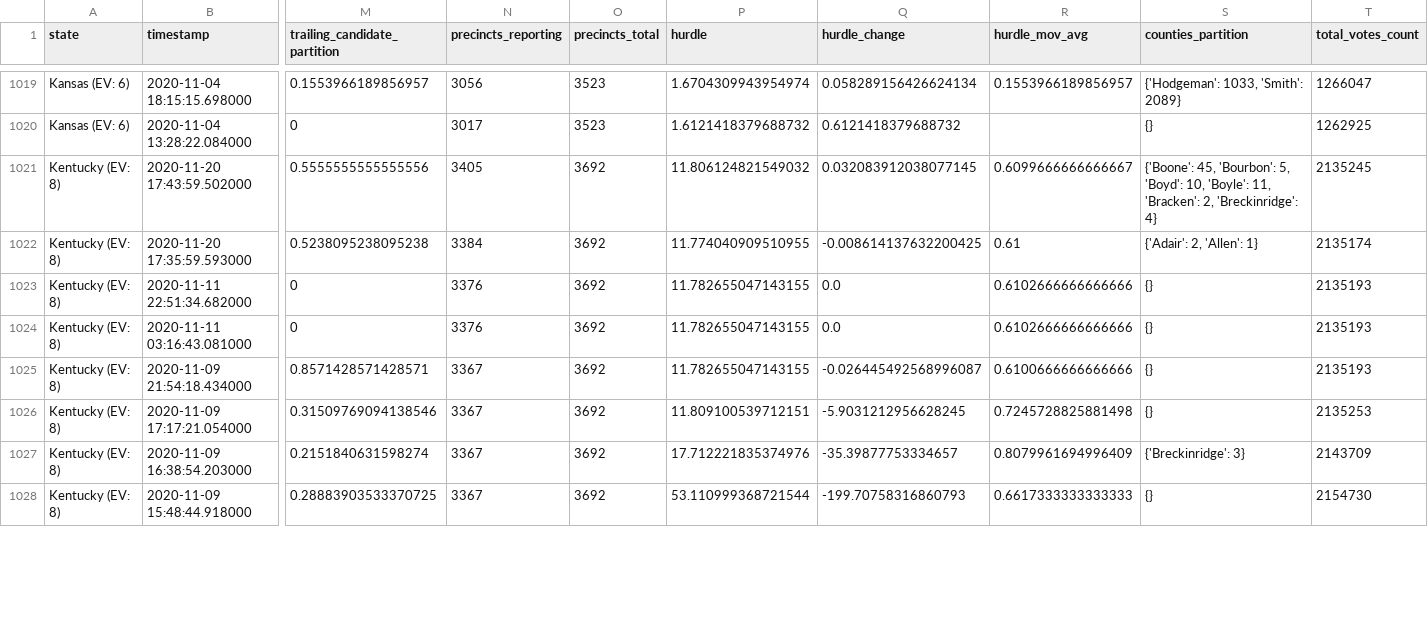
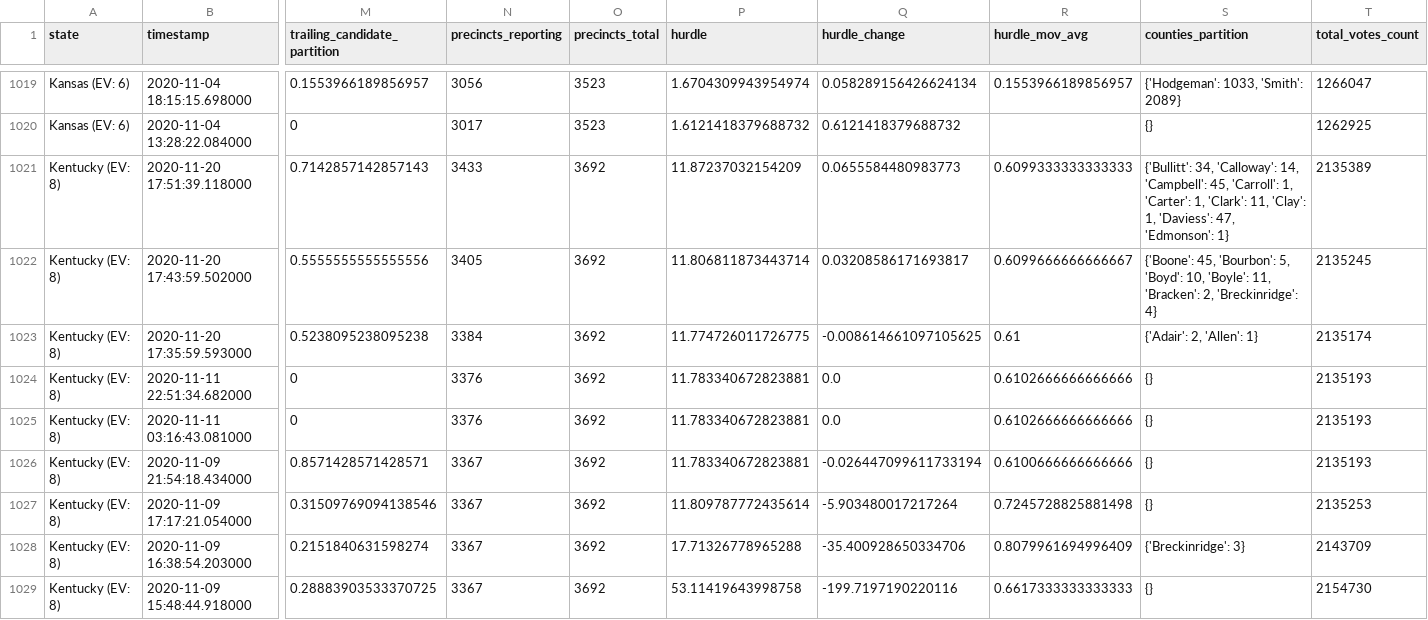
Before and after one commit to ThinkBIG-Company/nyt-2020-election-scraper, a CSV file: all-state-changes.csv, drawn as a sheet; only a part is shown, gaps mark what is left out; addresses are those after the commit; rows hold the shown columns only; the diff covers the shown part only; the diff names each change by its address in the sheet, - before the commit and + after, or states it on an @@ line.

```diff
--- a/all-state-changes.csv
+++ b/all-state-changes.csv
+row 1021: Kentucky (EV: 8) | 2020-11-20 17:51:39.118000 | 0.7142857142857143 | 3433 | 3692 | 11.87237032154209 | 0.0655584480983773 | 0.6099333333333333 | {'Bullitt': 34, 'Calloway': 14, 'Campbell': 45, 'Carroll': 1, 'Carter': 1, 'Clark': 11, 'Clay': 1, 'Daviess': 47, 'Edmonson': 1} | 2135389
-P1022 (hurdle): 11.806124821549032
+P1022 (hurdle): 11.806811873443714
-Q1022 (hurdle_change): 0.032083912038077145
+Q1022 (hurdle_change): 0.03208586171693817
-P1023 (hurdle): 11.774040909510955
+P1023 (hurdle): 11.774726011726775
-Q1023 (hurdle_change): -0.008614137632200425
+Q1023 (hurdle_change): -0.008614661097105625
-P1024:P1026 (hurdle): 11.782655047143155
+P1024:P1026 (hurdle): 11.783340672823881
-Q1026 (hurdle_change): -0.026445492568996087
+Q1026 (hurdle_change): -0.026447099611733194
-P1027 (hurdle): 11.809100539712151
+P1027 (hurdle): 11.809787772435614
-Q1027 (hurdle_change): -5.9031212956628245
+Q1027 (hurdle_change): -5.903480017217264
-P1028 (hurdle): 17.712221835374976
+P1028 (hurdle): 17.71326778965288
-Q1028 (hurdle_change): -35.39877753334657
+Q1028 (hurdle_change): -35.400928650334706
-P1029 (hurdle): 53.110999368721544
+P1029 (hurdle): 53.11419643998758
-Q1029 (hurdle_change): -199.70758316860793
+Q1029 (hurdle_change): -199.7197190220116
```
Also changed, not shown: 92 edited cells elsewhere in this file, 6 other files.
